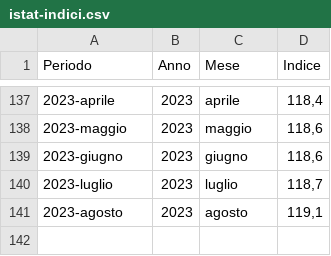
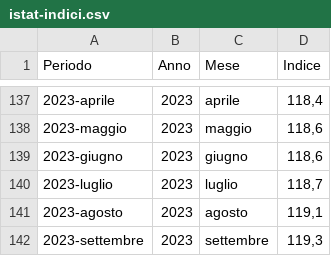
Before and after one commit to uftecdonato/openData, a CSV file: istat-indici.csv, drawn as a sheet; only a part is shown, gaps mark what is left out.

Commit message:
Update istat-indici.csv
UPDATE september 2023

```diff
--- a/istat-indici.csv
+++ b/istat-indici.csv
@@ -141 +141,2 @@ Periodo;Anno;Mese;Indice
 2023-agosto;2023;agosto;119,1
+2023-settembre;2023;settembre;119,3
```
